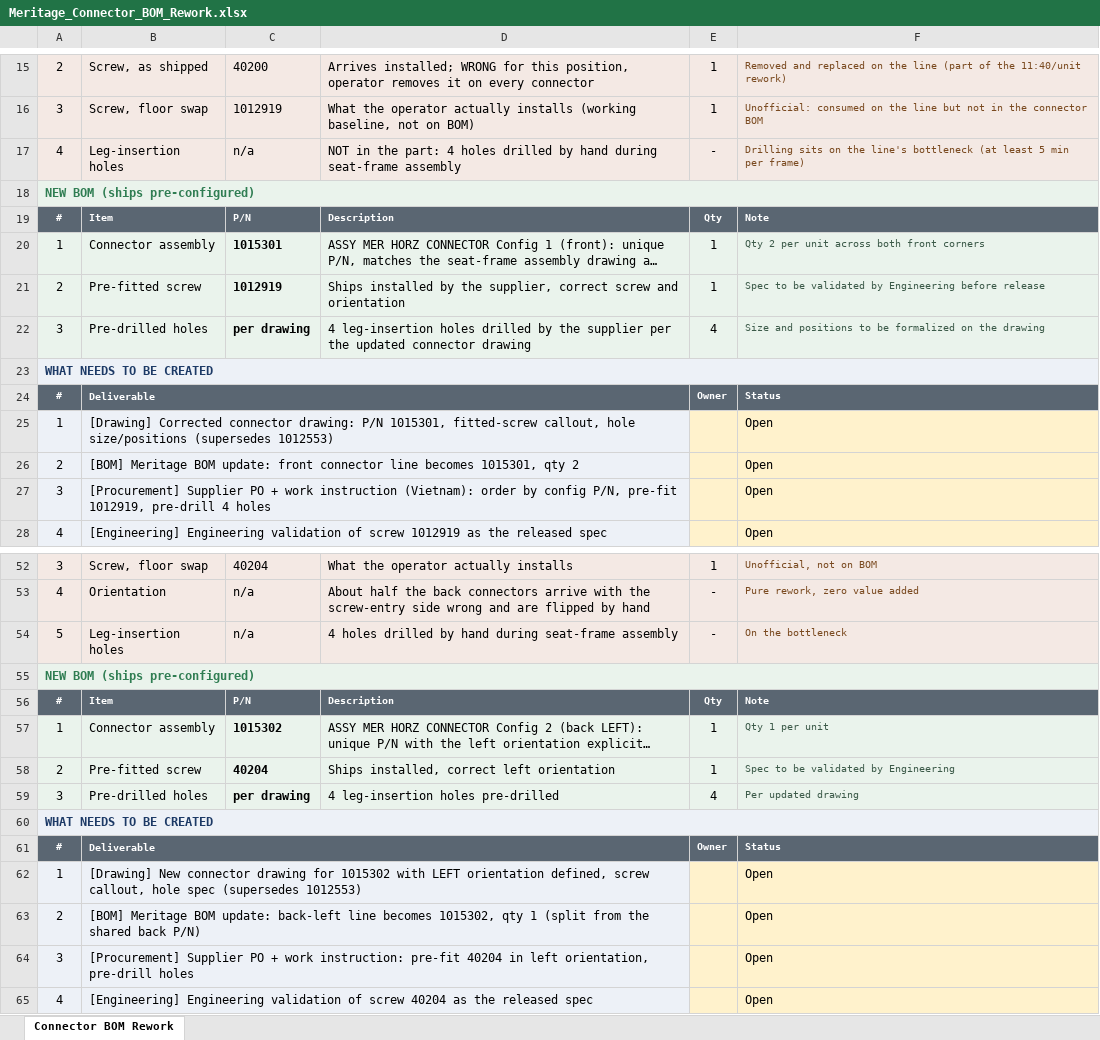
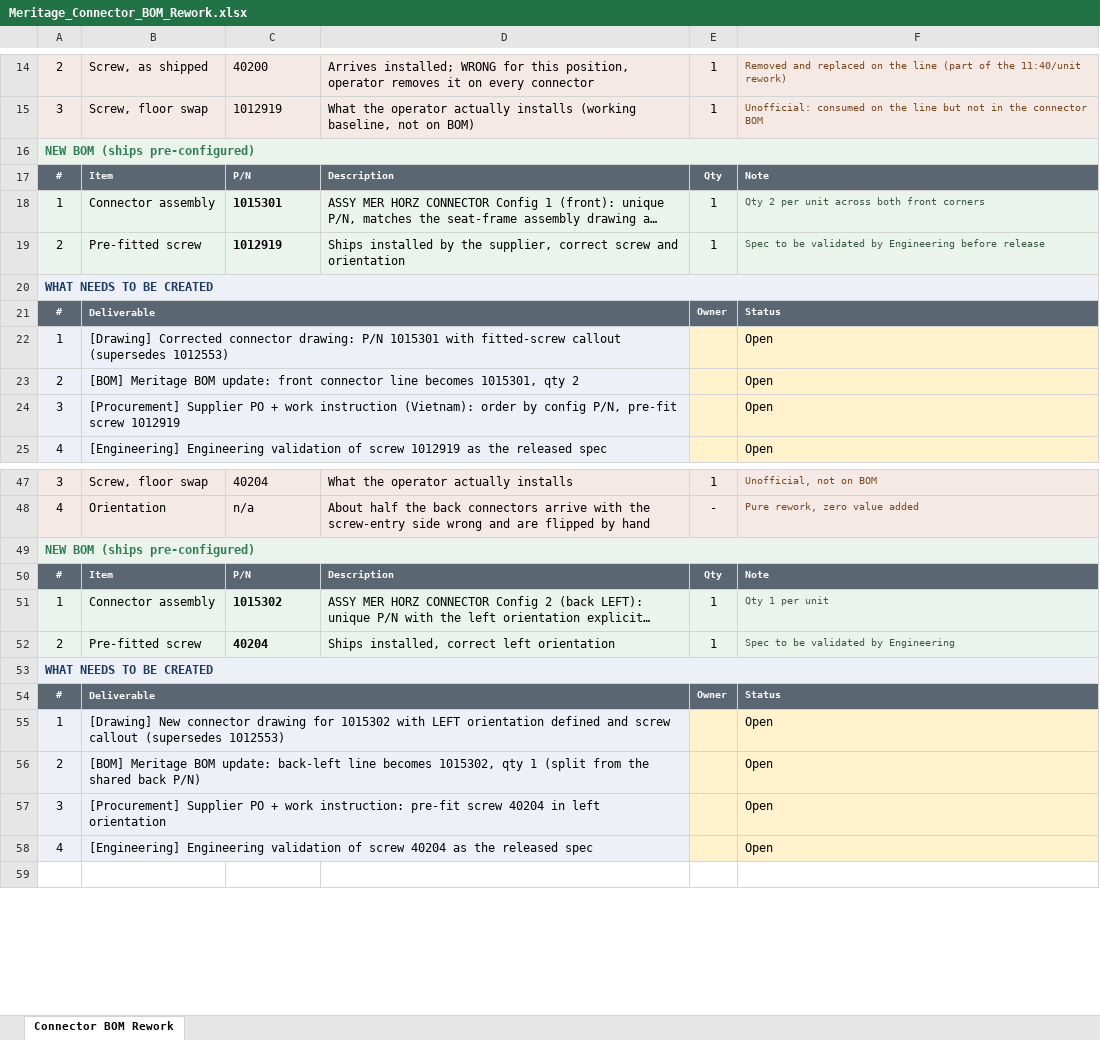
Before and after one commit to macokeefe/claude-code-system, an Excel workbook: standard-work/docs/Meritage_Connector_BOM_Rework.xlsx, sheet Connector BOM Rework, drawn as a sheet; only a part is shown, gaps mark what is left out; the shorter side is filled out with more unchanged rows; long unchanged cells end in …; values as stored, in another font and other column widths than the file's, no borders; removed rows and columns are numbered as before the commit, all else as after; the diff covers the shown part only; the diff names each change by its address in the sheet, - before the commit and + after, or states it on an @@ line.

```diff
--- a/standard-work/docs/Meritage_Connector_BOM_Rework.xlsx (sheet Connector BOM Rework)
+++ b/standard-work/docs/Meritage_Connector_BOM_Rework.xlsx (sheet Connector BOM Rework)
-row 17: 4 | Leg-insertion holes | n/a | NOT in the part: 4 holes drilled by hand during seat-frame assembly | - | Drilling sits on the line's bottleneck (at least 5 min per frame)
-row 22: 3 | Pre-drilled holes | per drawing | 4 leg-insertion holes drilled by the supplier per the updated connector drawing | 4 | Size and positions to be formalized on the drawing
-B22: …drawing: P/N 1015301, fitted-screw callout, hole size/positions (supersedes 1012553)
+B22: …drawing: P/N 1015301 with fitted-screw callout (supersedes 1012553)
-B24: …P/N, pre-fit 1012919, pre-drill 4 holes
+B24: …P/N, pre-fit screw 1012919
-row 54: 5 | Leg-insertion holes | n/a | 4 holes drilled by hand during seat-frame assembly | - | On the bottleneck
-row 59: 3 | Pre-drilled holes | per drawing | 4 leg-insertion holes pre-drilled | 4 | Per updated drawing
-B55: …LEFT orientation defined, screw callout, hole spec (supersedes 1012553)
+B55: …LEFT orientation defined and screw callout (supersedes 1012553)
-B57: …instruction: pre-fit 40204 in left orientation, pre-drill holes
+B57: …instruction: pre-fit screw 40204 in left orientation
```
Also changed, not shown: 5 removed rows and 4 edited cells elsewhere in this sheet.
